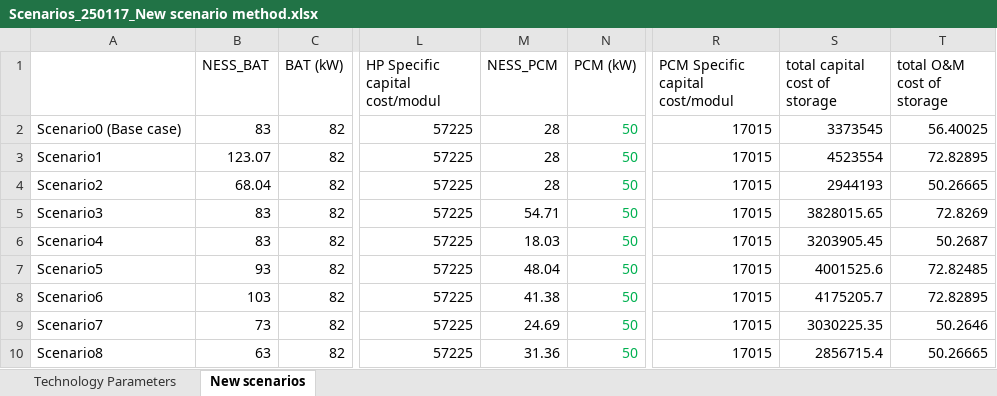
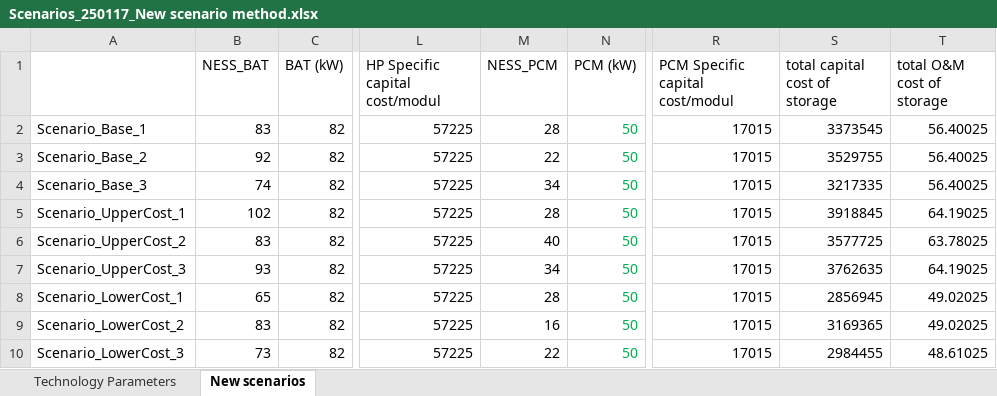
Before and after one commit to H2020-StoRIES/HES-REC-RC_PipelineOrchestrator, an Excel workbook: Book chapter Studies/Data to optimization/Scenarios_250117_New scenario method.xlsx, sheet New scenarios, drawn as a sheet; only a part is shown, gaps mark what is left out; values as stored, in another font and other column widths than the file's, no borders; the diff names each change by its address in the sheet, - before the commit and + after, or states it on an @@ line.

```diff
--- a/Book chapter Studies/Data to optimization/Scenarios_250117_New scenario method.xlsx (sheet New scenarios)
+++ b/Book chapter Studies/Data to optimization/Scenarios_250117_New scenario method.xlsx (sheet New scenarios)
-A2: Scenario0 (Base case)
+A2: Scenario_Base_1
-A3: Scenario1
+A3: Scenario_Base_2
-B3 (NESS_BAT): 123.07
+B3 (NESS_BAT): 92
-M3 (NESS_PCM): 28
+M3 (NESS_PCM): 22
-S3 (total capital cost of storage): 4523554
+S3 (total capital cost of storage): 3529755
-T3 (total O&M cost of storage): 72.82895
+T3 (total O&M cost of storage): 56.40025
-A4: Scenario2
+A4: Scenario_Base_3
-B4 (NESS_BAT): 68.04
+B4 (NESS_BAT): 74
-M4 (NESS_PCM): 28
+M4 (NESS_PCM): 34
-S4 (total capital cost of storage): 2944193
+S4 (total capital cost of storage): 3217335
-T4 (total O&M cost of storage): 50.26665
+T4 (total O&M cost of storage): 56.40025
-A5: Scenario3
+A5: Scenario_UpperCost_1
-B5 (NESS_BAT): 83
+B5 (NESS_BAT): 102
-M5 (NESS_PCM): 54.71
+M5 (NESS_PCM): 28
-S5 (total capital cost of storage): 3828015.65
+S5 (total capital cost of storage): 3918845
-T5 (total O&M cost of storage): 72.8269
+T5 (total O&M cost of storage): 64.19025
-A6: Scenario4
+A6: Scenario_UpperCost_2
-M6 (NESS_PCM): 18.03
+M6 (NESS_PCM): 40
-S6 (total capital cost of storage): 3203905.45
+S6 (total capital cost of storage): 3577725
-T6 (total O&M cost of storage): 50.2687
+T6 (total O&M cost of storage): 63.78025
-A7: Scenario5
+A7: Scenario_UpperCost_3
-M7 (NESS_PCM): 48.04
+M7 (NESS_PCM): 34
-S7 (total capital cost of storage): 4001525.6
+S7 (total capital cost of storage): 3762635
-T7 (total O&M cost of storage): 72.82485
+T7 (total O&M cost of storage): 64.19025
-A8: Scenario6
+A8: Scenario_LowerCost_1
-B8 (NESS_BAT): 103
+B8 (NESS_BAT): 65
-M8 (NESS_PCM): 41.38
+M8 (NESS_PCM): 28
-S8 (total capital cost of storage): 4175205.7
+S8 (total capital cost of storage): 2856945
-T8 (total O&M cost of storage): 72.82895
+T8 (total O&M cost of storage): 49.02025
-A9: Scenario7
+A9: Scenario_LowerCost_2
-B9 (NESS_BAT): 73
+B9 (NESS_BAT): 83
-M9 (NESS_PCM): 24.69
+M9 (NESS_PCM): 16
-S9 (total capital cost of storage): 3030225.35
+S9 (total capital cost of storage): 3169365
-T9 (total O&M cost of storage): 50.2646
+T9 (total O&M cost of storage): 49.02025
-A10: Scenario8
+A10: Scenario_LowerCost_3
-B10 (NESS_BAT): 63
+B10 (NESS_BAT): 73
-M10 (NESS_PCM): 31.36
+M10 (NESS_PCM): 22
-S10 (total capital cost of storage): 2856715.4
+S10 (total capital cost of storage): 2984455
-T10 (total O&M cost of storage): 50.26665
+T10 (total O&M cost of storage): 48.61025
```
Also changed, not shown: Book chapter Studies/Data to optimization/Parameters table.xlsx, 2 other files.
